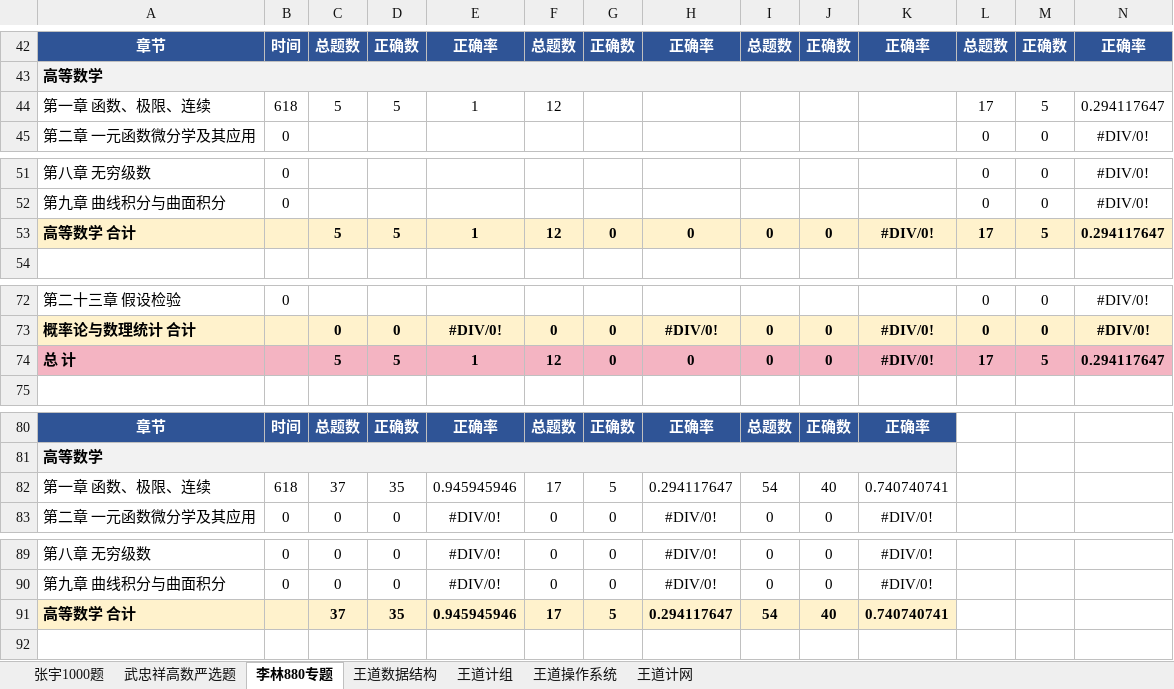
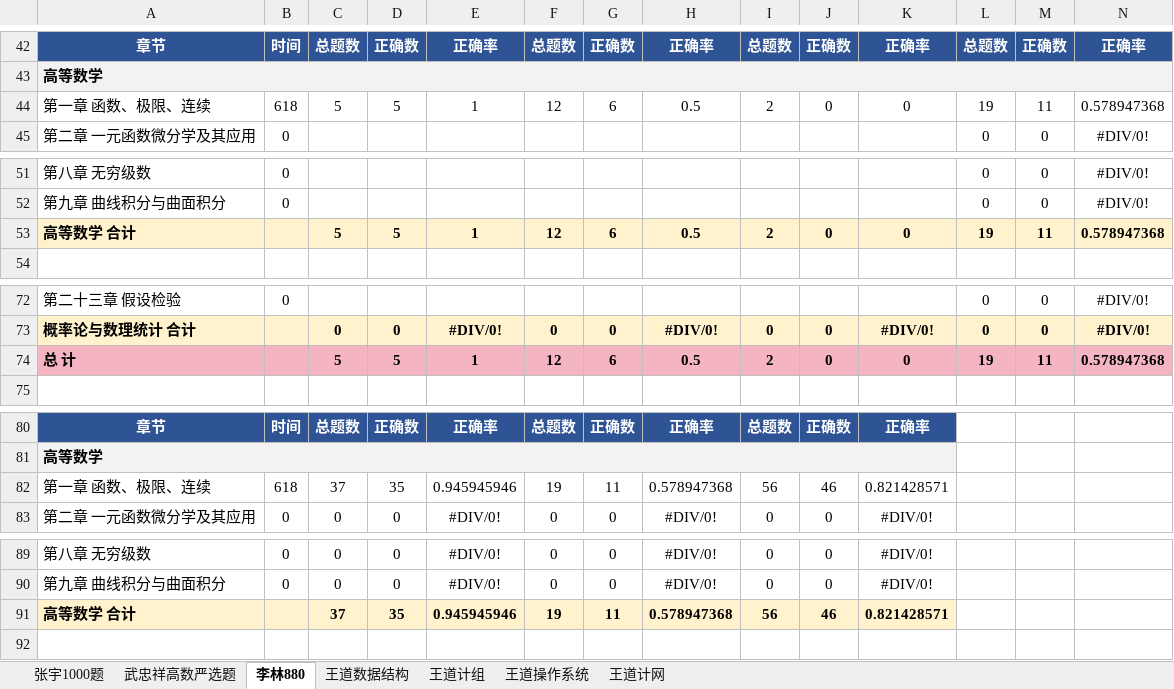
Before and after one commit to TsukiKumiho/obsidian_notes, an Excel workbook: 习题册.xlsx, sheet 李林880, drawn as a sheet; only a part is shown, gaps mark what is left out; values as stored, in another font and other column widths than the file's, no borders; conditional formats not drawn; the diff covers the shown part only; the diff names each change by its address in the sheet, - before the commit and + after, or states it on an @@ line.

```diff
--- a/习题册.xlsx (sheet 李林880)
+++ b/习题册.xlsx (sheet 李林880)
-sheet tab: 李林880专题
+sheet tab: 李林880
-G44: (empty)
+G44: 6
-H44: (empty)
+H44: 0.5
-I44: (empty)
+I44: 2
-J44: (empty)
+J44: 0
-K44: (empty)
+K44: 0
-L44: 17
+L44: 19
-M44: 5
+M44: 11
-N44: 0.294117647
+N44: 0.578947368
-G53: 0
+G53: 6
-H53: 0
+H53: 0.5
-I53: 0
+I53: 2
-K53: #DIV/0!
+K53: 0
-L53: 17
+L53: 19
-M53: 5
+M53: 11
-N53: 0.294117647
+N53: 0.578947368
-G74: 0
+G74: 6
-H74: 0
+H74: 0.5
-I74: 0
+I74: 2
-K74: #DIV/0!
+K74: 0
-L74: 17
+L74: 19
-M74: 5
+M74: 11
-N74: 0.294117647
+N74: 0.578947368
-F82: 17
+F82: 19
-G82: 5
+G82: 11
-H82: 0.294117647
+H82: 0.578947368
-I82: 54
+I82: 56
-J82: 40
+J82: 46
-K82: 0.740740741
+K82: 0.821428571
-F91: 17
+F91: 19
-G91: 5
+G91: 11
-H91: 0.294117647
+H91: 0.578947368
-I91: 54
+I91: 56
-J91: 40
+J91: 46
-K91: 0.740740741
+K91: 0.821428571
```
Also changed, not shown: 7 edited cells elsewhere in this sheet, 40 other files.
